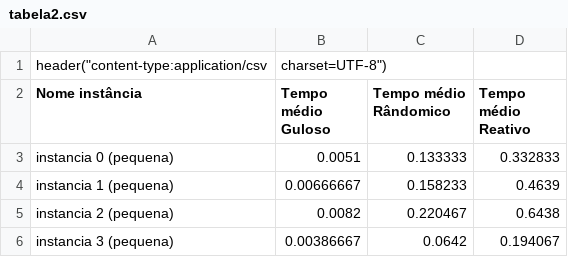
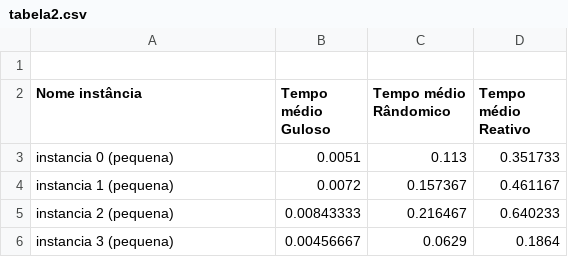
Before and after one commit to JHCedro/Trabalho_Grafos, a CSV file: grafo_lista_adjacencia/tabela2.csv, drawn as a sheet.

Commit message:
CORREÇÃO DE UFT-8 PARA .CSV DO EXCELL

```diff
--- a/grafo_lista_adjacencia/tabela2.csv
+++ b/grafo_lista_adjacencia/tabela2.csv
@@ -1,6 +1,6 @@
-header("content-type:application/csv;charset=UTF-8")
+
 Nome instância;Tempo médio Guloso;Tempo médio Rândomico;Tempo médio Reativo
-instancia 0 (pequena);0.0051;0.133333;0.332833
-instancia 1 (pequena);0.00666667;0.158233;0.4639
-instancia 2 (pequena);0.0082;0.220467;0.6438
-instancia 3 (pequena);0.00386667;0.0642;0.194067
+instancia 0 (pequena);0.0051;0.113;0.351733
+instancia 1 (pequena);0.0072;0.157367;0.461167
+instancia 2 (pequena);0.00843333;0.216467;0.640233
+instancia 3 (pequena);0.00456667;0.0629;0.1864
```
Also changed, not shown: grafo_lista_adjacencia/tabela1.csv, 1 other file.
